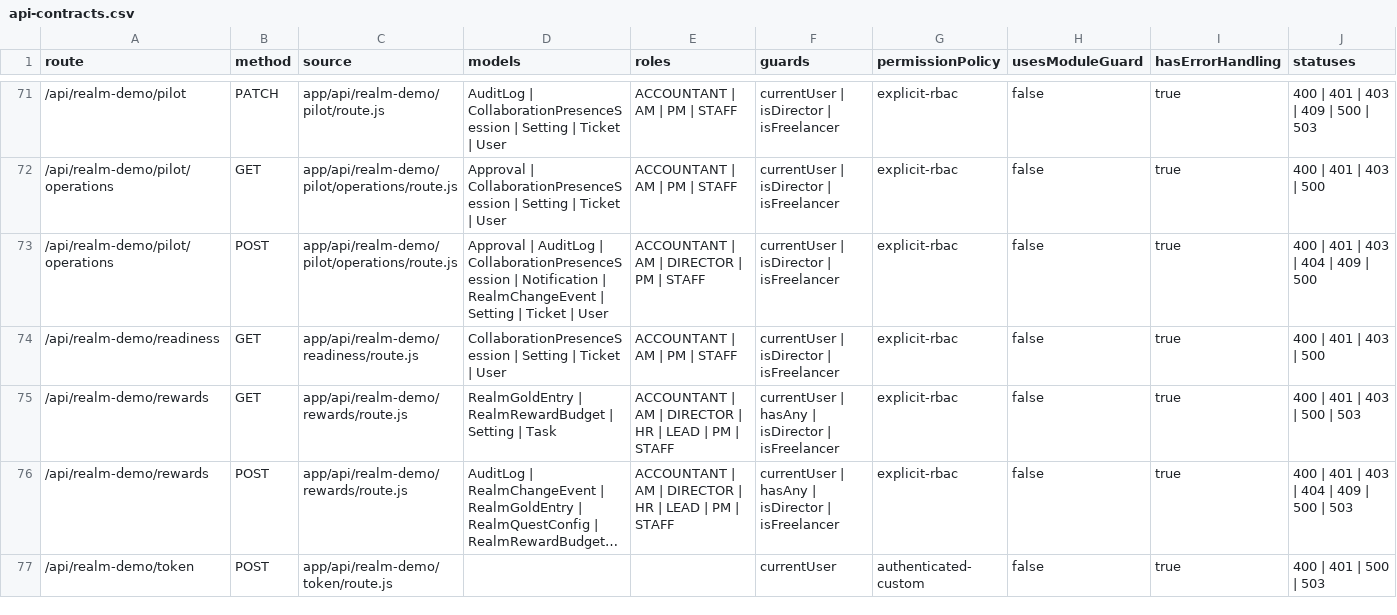
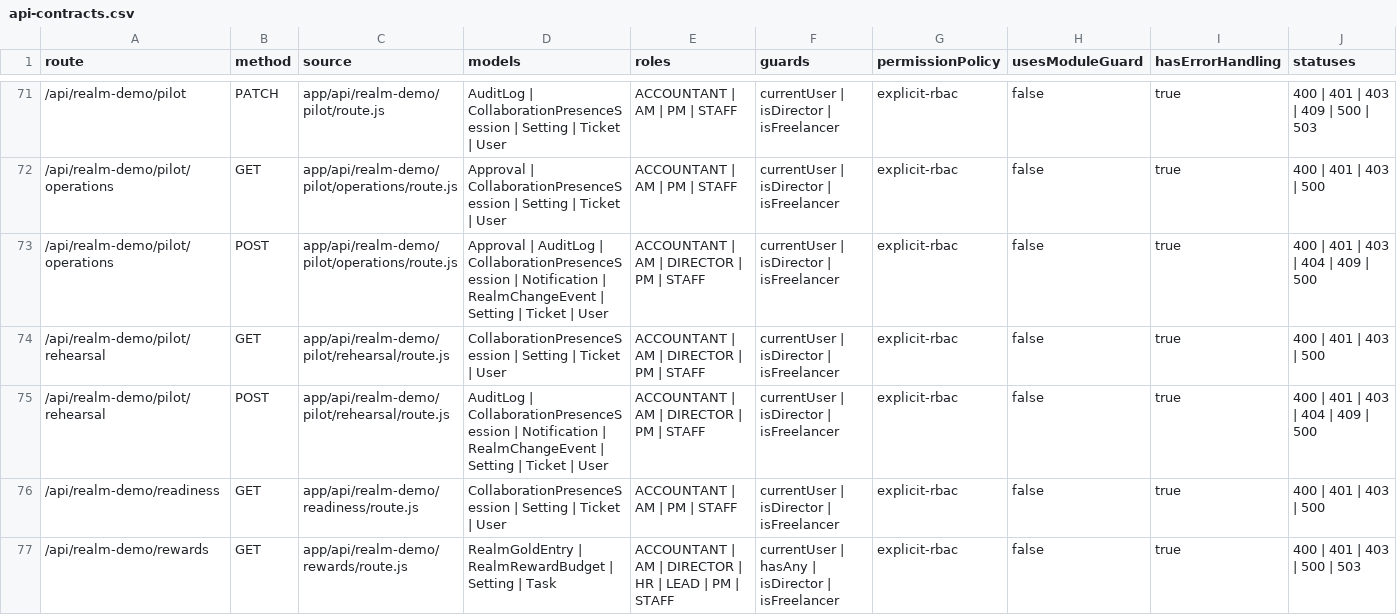
Before and after one commit to leozvu/repositoryrealms, a CSV file: qa/ui-action-map/api-contracts.csv, drawn as a sheet; only a part is shown, gaps mark what is left out; the shorter side is filled out with more unchanged rows; long unchanged cells end in …; the diff names each change by its address in the sheet, - before the commit and + after, or states it on an @@ line.

```diff
--- a/qa/ui-action-map/api-contracts.csv
+++ b/qa/ui-action-map/api-contracts.csv
+row 74: /api/realm-demo/pilot/rehearsal | GET | app/api/realm-demo/pilot/rehearsal/route.js | CollaborationPresenceSession | Setting | Ticket | User | ACCOUNTANT | AM | DIRECTOR | PM | STAFF | currentUser | isDirector | isFreelancer | explicit-rbac | false | true | 400 | 401 | 403 | 500
+row 75: /api/realm-demo/pilot/rehearsal | POST | app/api/realm-demo/pilot/rehearsal/route.js | AuditLog | CollaborationPresenceSession | Notification | RealmChangeEvent | Setting | Ticket | User | ACCOUNTANT | AM | DIRECTOR | PM | STAFF | currentUser | isDirector | isFreelancer | explicit-rbac | false | true | 400 | 401 | 403 | 404 | 409 | 500
```
Also changed, not shown: qa/ui-action-map/delegated-bindings.csv, qa/ui-interaction-verification/interaction-matrix.csv, 28 other files.
